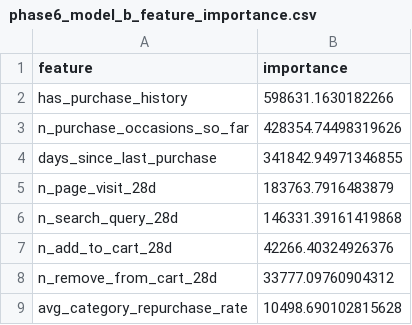
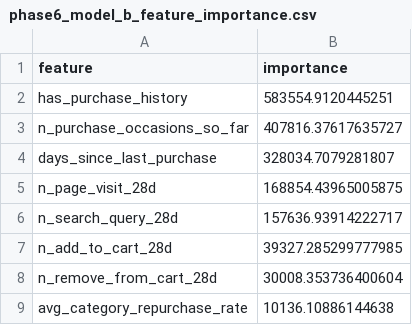
Before and after one commit to dan980918-coder/crm-targeting-intelligence, a CSV file: reports/phase6_model_b_feature_importance.csv, drawn as a sheet.

```diff
--- a/reports/phase6_model_b_feature_importance.csv
+++ b/reports/phase6_model_b_feature_importance.csv
@@ -1,9 +1,9 @@
 feature,importance
-has_purchase_history,598631.1630182266
-n_purchase_occasions_so_far,428354.74498319626
-days_since_last_purchase,341842.94971346855
-n_page_visit_28d,183763.7916483879
-n_search_query_28d,146331.39161419868
-n_add_to_cart_28d,42266.40324926376
-n_remove_from_cart_28d,33777.09760904312
-avg_category_repurchase_rate,10498.690102815628
+has_purchase_history,583554.9120445251
+n_purchase_occasions_so_far,407816.37617635727
+days_since_last_purchase,328034.7079281807
+n_page_visit_28d,168854.43965005875
+n_search_query_28d,157636.93914222717
+n_add_to_cart_28d,39327.285299777985
+n_remove_from_cart_28d,30008.353736400604
+avg_category_repurchase_rate,10136.10886144638
```
Also changed, not shown: reports/phase6_model_b_results.csv, 5 other files.
